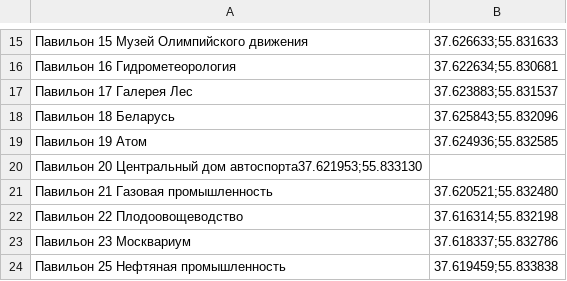
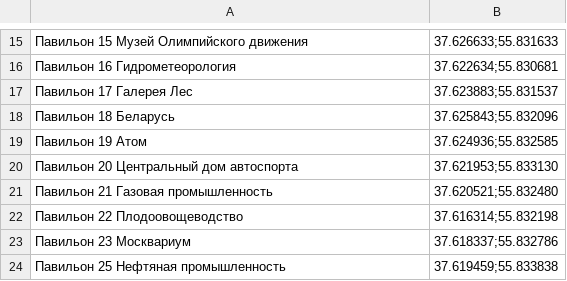
Before and after one commit to borisbogach1/greygoose, a CSV file: datumnn.csv, drawn as a sheet; only a part is shown, gaps mark what is left out; the diff covers the shown part only.

```diff
--- a/datumnn.csv
+++ b/datumnn.csv
@@ -19,3 +19,3 @@
 Павильон 19 Атом,37.624936;55.832585,
-Павильон 20 Центральный дом автоспорта37.621953;55.833130,
+Павильон 20 Центральный дом автоспорта,37.621953;55.833130,
 Павильон 21 Газовая промышленность,37.620521;55.832480,
```
Also changed, not shown: 31 added rows elsewhere in this file, 17 other files.
